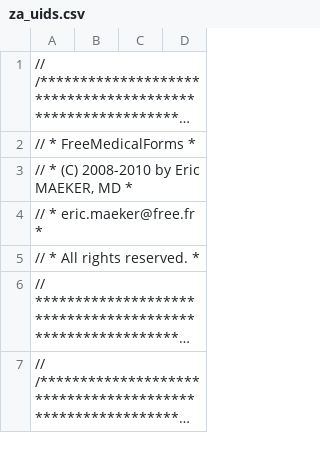
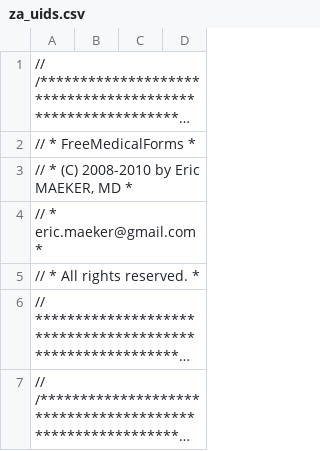
Before and after one commit to FreeHealth/freehealth, a CSV file: global_resources/sql/drugdb/za/za_uids.csv, drawn as a sheet; only a part is shown; long unchanged cells end in ….

Commit message:
mail
git-svn-id: https://freemedforms.googlecode.com/svn/trunk@2702 571bf770-40aa-11de-9a54-b9394989f659

```diff
--- a/global_resources/sql/drugdb/za/za_uids.csv
+++ b/global_resources/sql/drugdb/za/za_uids.csv
@@ -3,3 +3,3 @@
 //  *   (C) 2008-2010 by Eric MAEKER, MD                                      *
-//  *   eric.maeker@free.fr                                                   *
+//  *   eric.maeker@gmail.com                                                   *
 //  *   All rights reserved.                                                  *
```
